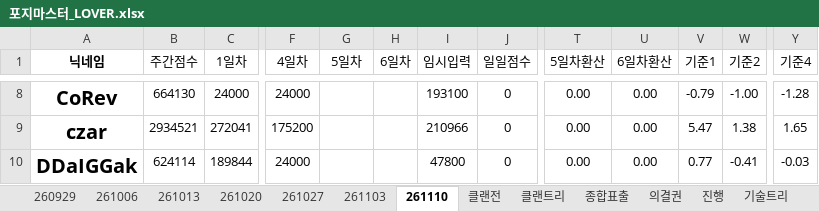
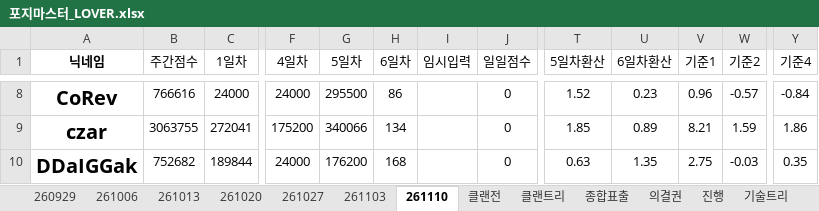
Before and after one commit to YarrLOVER/baseball-LOVER-, an Excel workbook: 포지마스터_LOVER.xlsx, sheet 261110, drawn as a sheet; only a part is shown, gaps mark what is left out; values as stored, in another font and other column widths than the file's, no borders; conditional formats not drawn; the diff covers the shown part only; the diff names each change by its address in the sheet, - before the commit and + after, or states it on an @@ line.

```diff
--- a/포지마스터_LOVER.xlsx (sheet 261110)
+++ b/포지마스터_LOVER.xlsx (sheet 261110)
-B8 (주간점수): 664130
+B8 (주간점수): 766616
-G8 (5일차): (empty)
+G8 (5일차): 295500
-H8 (6일차): (empty)
+H8 (6일차): 86
-I8 (임시입력): 193100
+I8 (임시입력): (empty)
-T8 (5일차환산): 0.00
+T8 (5일차환산): 1.52
-U8 (6일차환산): 0.00
+U8 (6일차환산): 0.23
-V8 (기준1): -0.79
+V8 (기준1): 0.96
-W8 (기준2): -1.00
+W8 (기준2): -0.57
-Y8 (기준4): -1.28
+Y8 (기준4): -0.84
-B9 (주간점수): 2934521
+B9 (주간점수): 3063755
-G9 (5일차): (empty)
+G9 (5일차): 340066
-H9 (6일차): (empty)
+H9 (6일차): 134
-I9 (임시입력): 210966
+I9 (임시입력): (empty)
-T9 (5일차환산): 0.00
+T9 (5일차환산): 1.85
-U9 (6일차환산): 0.00
+U9 (6일차환산): 0.89
-V9 (기준1): 5.47
+V9 (기준1): 8.21
-W9 (기준2): 1.38
+W9 (기준2): 1.59
-Y9 (기준4): 1.65
+Y9 (기준4): 1.86
-B10 (주간점수): 624114
+B10 (주간점수): 752682
-G10 (5일차): (empty)
+G10 (5일차): 176200
-H10 (6일차): (empty)
+H10 (6일차): 168
-I10 (임시입력): 47800
+I10 (임시입력): (empty)
-T10 (5일차환산): 0.00
+T10 (5일차환산): 0.63
-U10 (6일차환산): 0.00
+U10 (6일차환산): 1.35
-V10 (기준1): 0.77
+V10 (기준1): 2.75
-W10 (기준2): -0.41
+W10 (기준2): -0.03
-Y10 (기준4): -0.03
+Y10 (기준4): 0.35
```
Also changed, not shown: 391 edited cells and cell formats elsewhere in this sheet, sheet 클랜트리, sheet 종합표출, sheet 클랜전.
